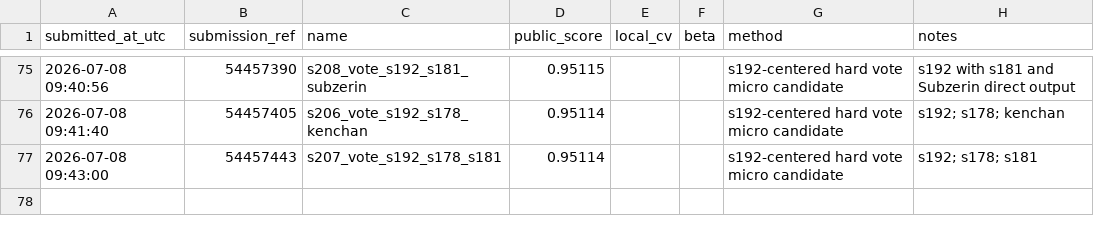
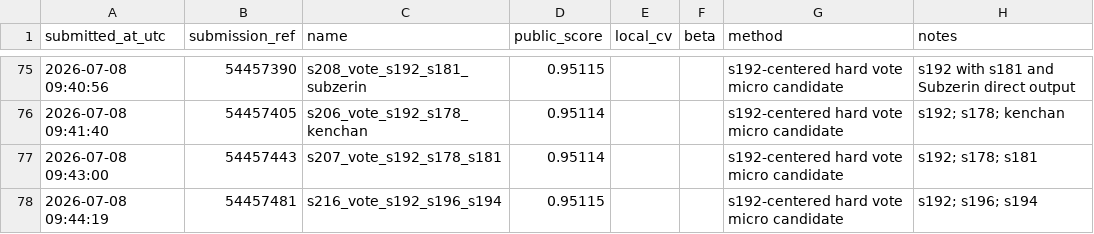
Before and after one commit to Beiciccc/predicting-student-health-risk, a CSV file: reports/submissions.csv, drawn as a sheet; only a part is shown, gaps mark what is left out; the diff names each change by its address in the sheet, - before the commit and + after, or states it on an @@ line.

Commit message:
Record submission s216

```diff
--- a/reports/submissions.csv
+++ b/reports/submissions.csv
+row 78: 2026-07-08 09:44:19 | 54457481 | s216_vote_s192_s196_s194 | 0.95115 |  |  | s192-centered hard vote micro candidate | s192; s196; s194
```
Also changed, not shown: 2 other files.
